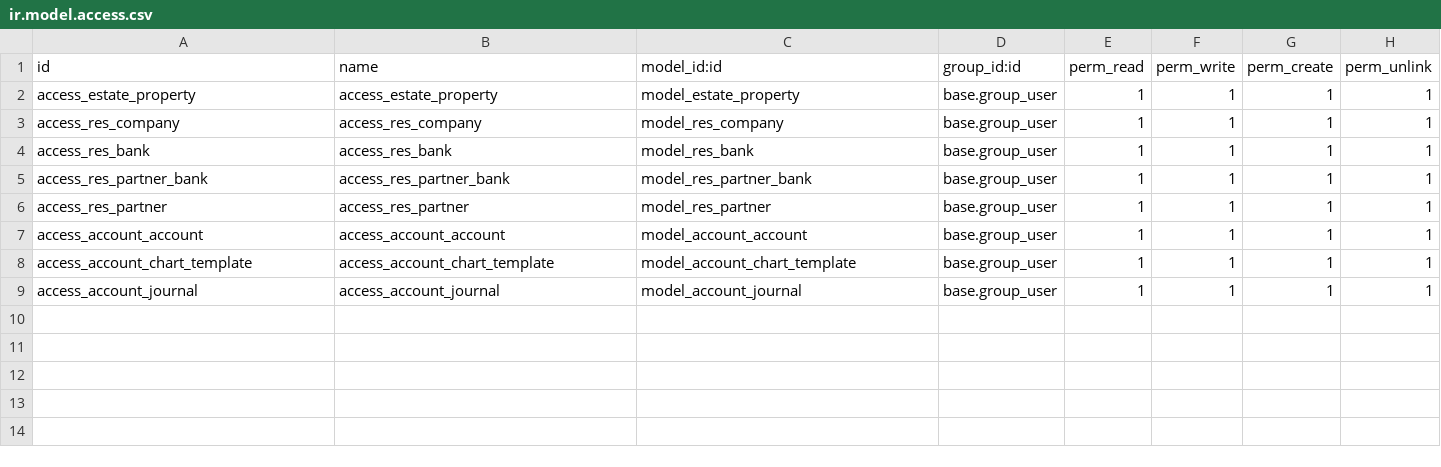
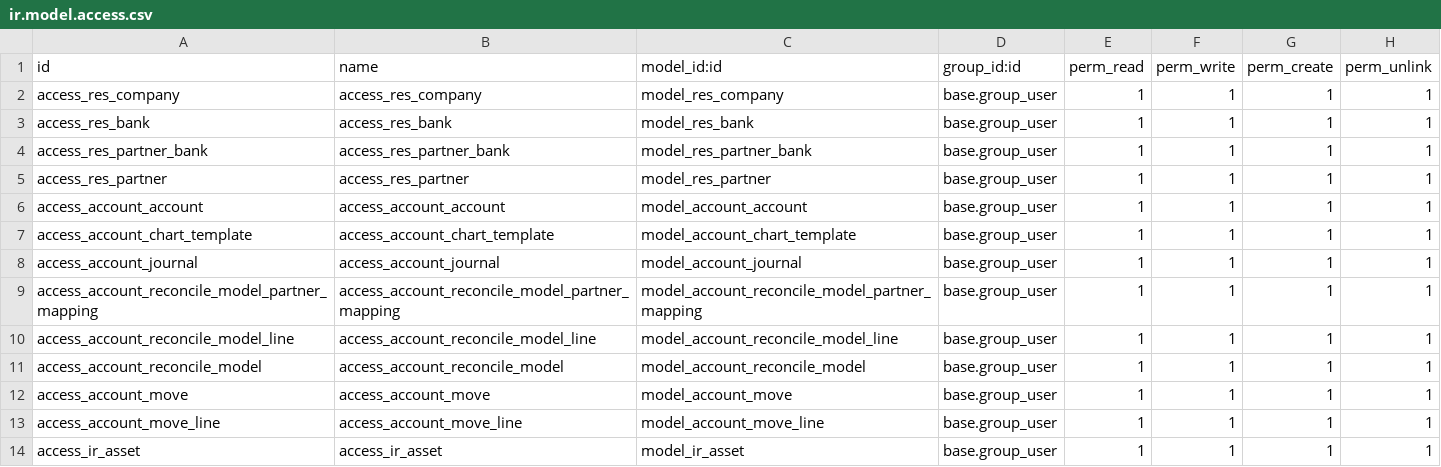
Before and after one commit to kobros-tech/odoo-custom-addons, a CSV file: estate_account/security/ir.model.access.csv, drawn as a sheet; removed rows and columns are numbered as before the commit, all else as after; the diff names each change by its address in the sheet, - before the commit and + after, or states it on an @@ line.

Commit message:
Adding all available accounting functionality

```diff
--- a/estate_account/security/ir.model.access.csv
+++ b/estate_account/security/ir.model.access.csv
-row 2: access_estate_property | access_estate_property | model_estate_property | base.group_user | 1 | 1 | 1 | 1
+row 9: access_account_reconcile_model_partner_mapping | access_account_reconcile_model_partner_mapping | model_account_reconcile_model_partner_mapping | base.group_user | 1 | 1 | 1 | 1
+row 10: access_account_reconcile_model_line | access_account_reconcile_model_line | model_account_reconcile_model_line | base.group_user | 1 | 1 | 1 | 1
+row 11: access_account_reconcile_model | access_account_reconcile_model | model_account_reconcile_model | base.group_user | 1 | 1 | 1 | 1
+row 12: access_account_move | access_account_move | model_account_move | base.group_user | 1 | 1 | 1 | 1
+row 13: access_account_move_line | access_account_move_line | model_account_move_line | base.group_user | 1 | 1 | 1 | 1
+row 14: access_ir_asset | access_ir_asset | model_ir_asset | base.group_user | 1 | 1 | 1 | 1
```
Also changed, not shown: 8 other files.
